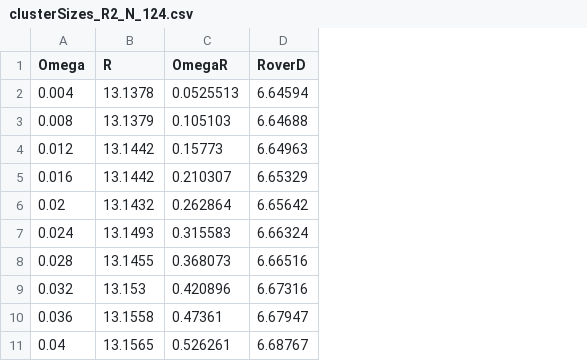
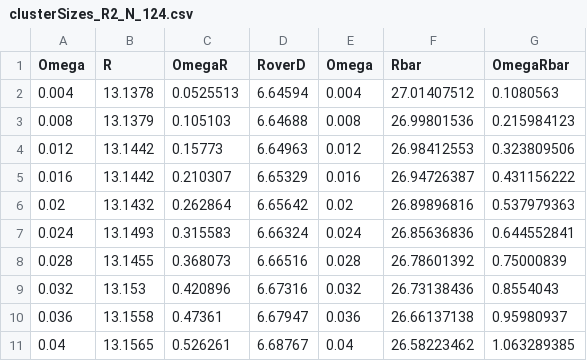
Before and after one commit to sussmanLab/curvedSpaceSim, a CSV file: bulk_silos/clusterSizes_R2_N_124.csv, drawn as a sheet; only a part is shown; the diff names each change by its address in the sheet, - before the commit and + after, or states it on an @@ line.

Commit message:
lennard jones forces now work, but only if you let particles spread out sufficiently via GD first

```diff
--- a/bulk_silos/clusterSizes_R2_N_124.csv
+++ b/bulk_silos/clusterSizes_R2_N_124.csv
+column E (Omega), rows 2-11: 0.004 | 0.008 | 0.012 | 0.016 | 0.02 | 0.024 | 0.028 | 0.032 | 0.036 | 0.04
+column F (Rbar), rows 2-11: 27.01407512 | 26.99801536 | 26.98412553 | 26.94726387 | 26.89896816 | 26.85636836 | 26.78601392 | 26.73138436 | 26.66137138 | 26.58223462
+column G (OmegaRbar), rows 2-11: 0.1080563 | 0.215984123 | 0.323809506 | 0.431156222 | 0.537979363 | 0.644552841 | 0.75000839 | 0.8554043 | 0.95980937 | 1.063289385
```
Also changed, not shown: bulk_silos/clusterSizes_R2_N_64.csv, 11 other files.
